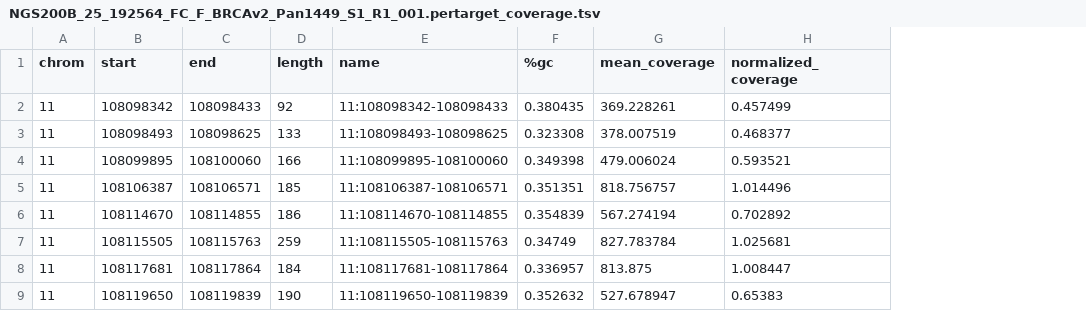
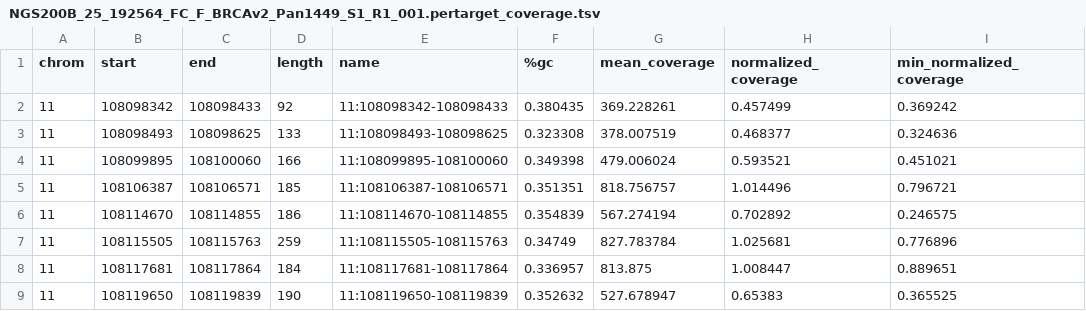
Before and after one commit to moka-guys/mokapipe_v2.9_validation, a TSV file: QC/NGS200B_25_192564_FC_F_BRCAv2_Pan1449_S1_R1_001.pertarget_coverage.tsv, drawn as a sheet; only a part is shown; the diff names each change by its address in the sheet, - before the commit and + after, or states it on an @@ line.

```diff
--- a/QC/NGS200B_25_192564_FC_F_BRCAv2_Pan1449_S1_R1_001.pertarget_coverage.tsv
+++ b/QC/NGS200B_25_192564_FC_F_BRCAv2_Pan1449_S1_R1_001.pertarget_coverage.tsv
+column I (min_normalized_coverage), rows 2-9: 0.369242 | 0.324636 | 0.451021 | 0.796721 | 0.246575 | 0.776896 | 0.889651 | 0.365525
```
Also changed, not shown: QC/NGS200B_25_192564_FC_F_BRCAv2_Pan1449_S1_R1_001.hsmetrics.tsv, 11 other files.
